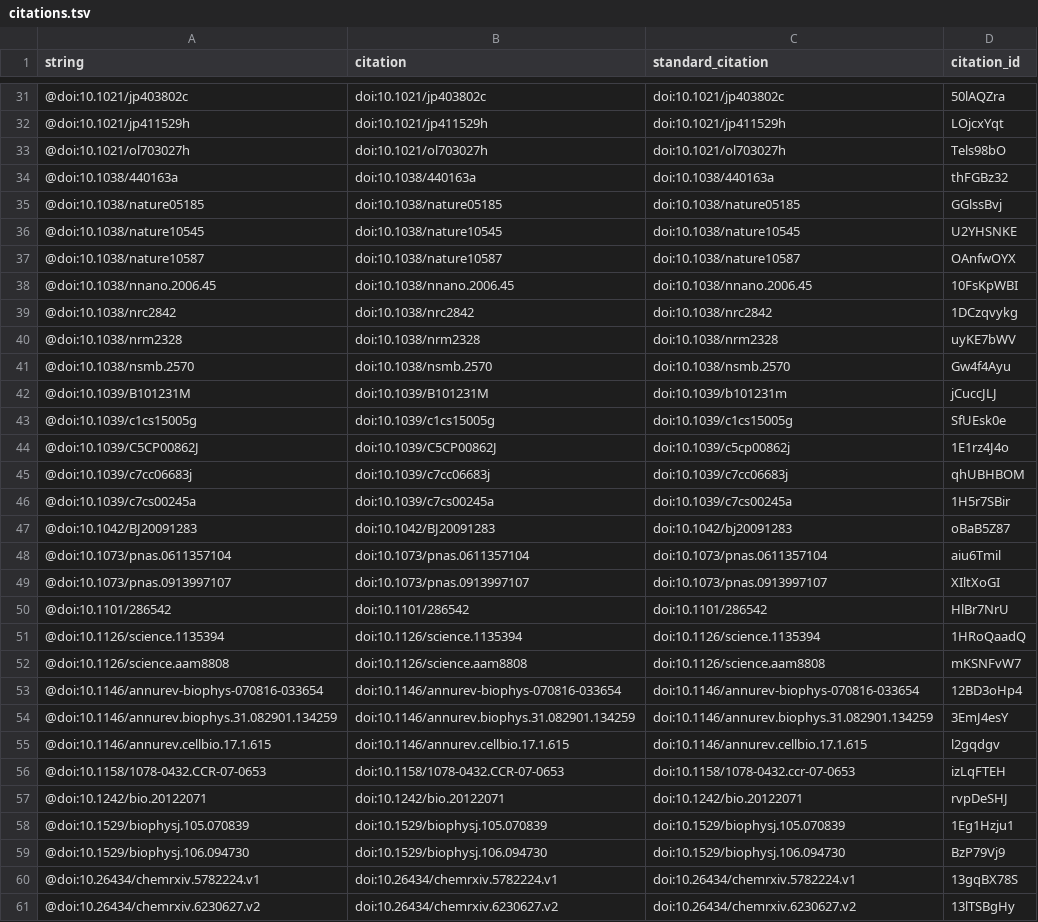
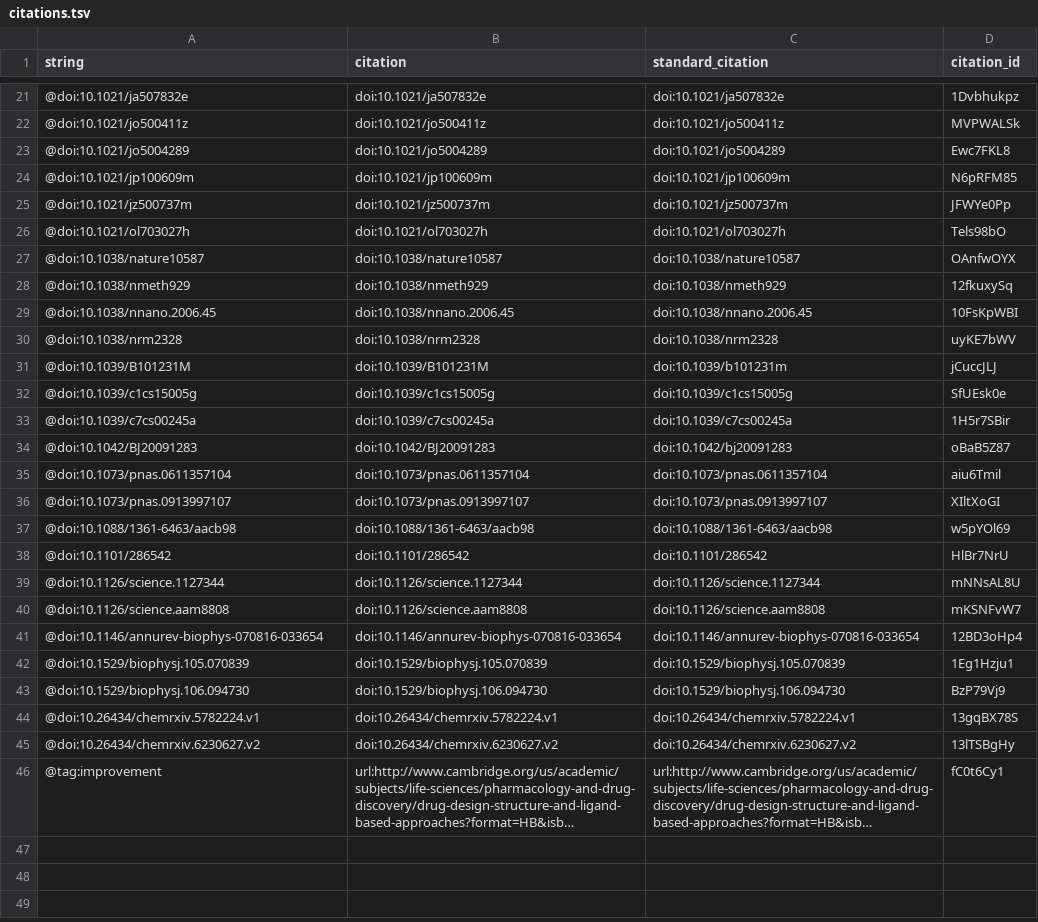
Before and after one commit to slochower/scaling-octo-garbanzo, a TSV file: diff/output/citations.tsv, drawn as a sheet; only a part is shown, gaps mark what is left out; the shorter side is filled out with more unchanged rows; long unchanged cells end in …; removed rows and columns are numbered as before the commit, all else as after; the diff covers the shown part only; the diff names each change by its address in the sheet, - before the commit and + after, or states it on an @@ line.

```diff
--- a/diff/output/citations.tsv
+++ b/diff/output/citations.tsv
-row 31: @doi:10.1021/jp403802c | doi:10.1021/jp403802c | doi:10.1021/jp403802c | 50lAQZra
-row 32: @doi:10.1021/jp411529h | doi:10.1021/jp411529h | doi:10.1021/jp411529h | LOjcxYqt
+row 21: @doi:10.1021/ja507832e | doi:10.1021/ja507832e | doi:10.1021/ja507832e | 1Dvbhukpz
+row 22: @doi:10.1021/jo500411z | doi:10.1021/jo500411z | doi:10.1021/jo500411z | MVPWALSk
+row 23: @doi:10.1021/jo5004289 | doi:10.1021/jo5004289 | doi:10.1021/jo5004289 | Ewc7FKL8
+row 24: @doi:10.1021/jp100609m | doi:10.1021/jp100609m | doi:10.1021/jp100609m | N6pRFM85
+row 25: @doi:10.1021/jz500737m | doi:10.1021/jz500737m | doi:10.1021/jz500737m | JFWYe0Pp
-row 34: @doi:10.1038/440163a | doi:10.1038/440163a | doi:10.1038/440163a | thFGBz32
-row 35: @doi:10.1038/nature05185 | doi:10.1038/nature05185 | doi:10.1038/nature05185 | GGlssBvj
-row 36: @doi:10.1038/nature10545 | doi:10.1038/nature10545 | doi:10.1038/nature10545 | U2YHSNKE
+row 28: @doi:10.1038/nmeth929 | doi:10.1038/nmeth929 | doi:10.1038/nmeth929 | 12fkuxySq
-row 39: @doi:10.1038/nrc2842 | doi:10.1038/nrc2842 | doi:10.1038/nrc2842 | 1DCzqvykg
-row 41: @doi:10.1038/nsmb.2570 | doi:10.1038/nsmb.2570 | doi:10.1038/nsmb.2570 | Gw4f4Ayu
-row 44: @doi:10.1039/C5CP00862J | doi:10.1039/C5CP00862J | doi:10.1039/c5cp00862j | 1E1rz4J4o
-row 45: @doi:10.1039/c7cc06683j | doi:10.1039/c7cc06683j | doi:10.1039/c7cc06683j | qhUBHBOM
+row 37: @doi:10.1088/1361-6463/aacb98 | doi:10.1088/1361-6463/aacb98 | doi:10.1088/1361-6463/aacb98 | w5pYOl69
-row 51: @doi:10.1126/science.1135394 | doi:10.1126/science.1135394 | doi:10.1126/science.1135394 | 1HRoQaadQ
+row 39: @doi:10.1126/science.1127344 | doi:10.1126/science.1127344 | doi:10.1126/science.1127344 | mNNsAL8U
-row 54: @doi:10.1146/annurev.biophys.31.082901.134259 | doi:10.1146/annurev.biophys.31.082901.134259 | doi:10.1146/annurev.biophys.31.082901.134259 | 3EmJ4esY
-row 55: @doi:10.1146/annurev.cellbio.17.1.615 | doi:10.1146/annurev.cellbio.17.1.615 | doi:10.1146/annurev.cellbio.17.1.615 | l2gqdgv
-row 56: @doi:10.1158/1078-0432.CCR-07-0653 | doi:10.1158/1078-0432.CCR-07-0653 | doi:10.1158/1078-0432.ccr-07-0653 | izLqFTEH
-row 57: @doi:10.1242/bio.20122071 | doi:10.1242/bio.20122071 | doi:10.1242/bio.20122071 | rvpDeSHJ
```
Also changed, not shown: 5 added rows and 18 removed rows elsewhere in this file, 46 other files.
